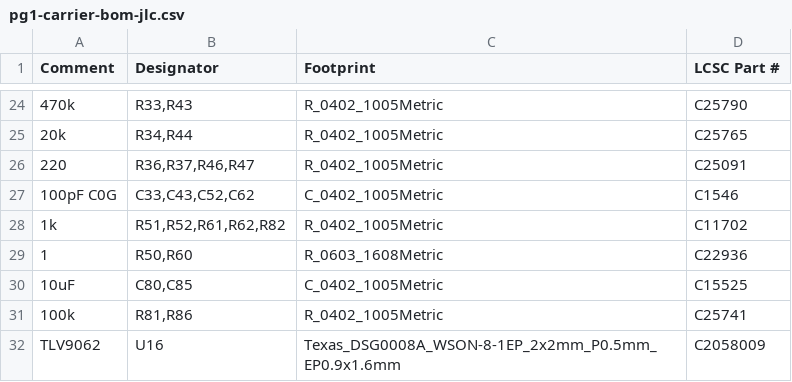
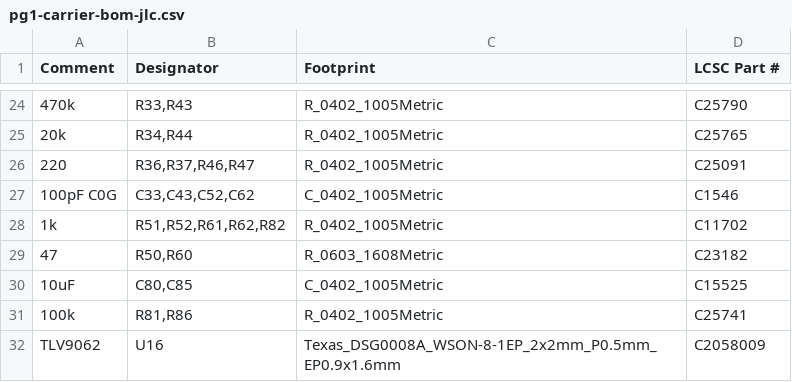
Before and after one commit to thenameiscobmarley/pg-1-pedal, a CSV file: PG-Pedal-1/12-Carrier-Board/jlcpcb/pg1-carrier-bom-jlc.csv, drawn as a sheet; only a part is shown, gaps mark what is left out; the diff names each change by its address in the sheet, - before the commit and + after, or states it on an @@ line.

```diff
--- a/PG-Pedal-1/12-Carrier-Board/jlcpcb/pg1-carrier-bom-jlc.csv
+++ b/PG-Pedal-1/12-Carrier-Board/jlcpcb/pg1-carrier-bom-jlc.csv
-A29 (Comment): 1
+A29 (Comment): 47
-D29 (LCSC Part #): C22936
+D29 (LCSC Part #): C23182
```
Also changed, not shown: 39 other files.
